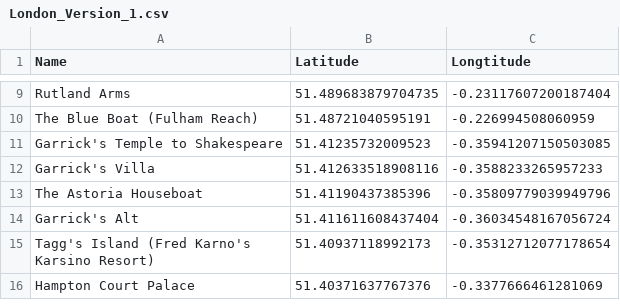
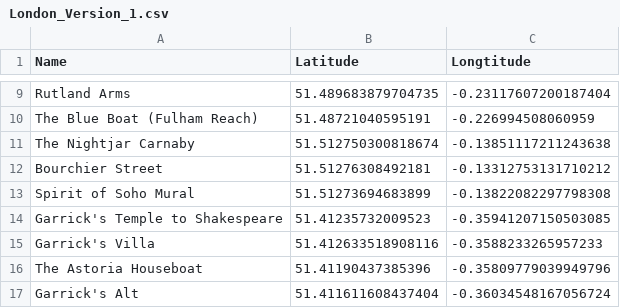
Before and after one commit to London-Explorer/Datasets, a CSV file: London_Version_1.csv, drawn as a sheet; only a part is shown, gaps mark what is left out; the shorter side is filled out with more unchanged rows.

Commit message:
Update London_Version_1.csv

```diff
--- a/London_Version_1.csv
+++ b/London_Version_1.csv
@@ -10,2 +10,5 @@ Rutland Arms,51.489683879704735, -0.23117607200187404
 The Blue Boat (Fulham Reach),51.48721040595191, -0.226994508060959
+The Nightjar Carnaby,51.512750300818674, -0.13851117211243638
+Bourchier Street,51.51276308492181, -0.13312753131710212
+Spirit of Soho Mural,51.51273694683899, -0.13822082297798308
 Garrick's Temple to Shakespeare,51.41235732009523, -0.35941207150503085
```
